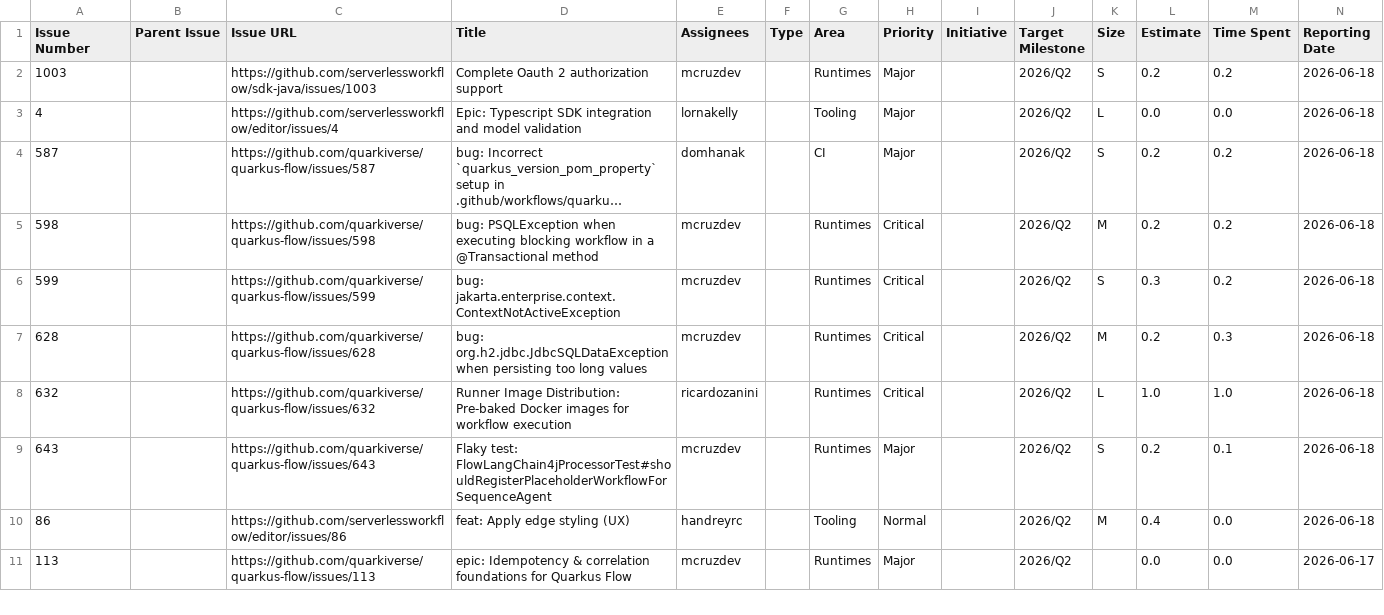
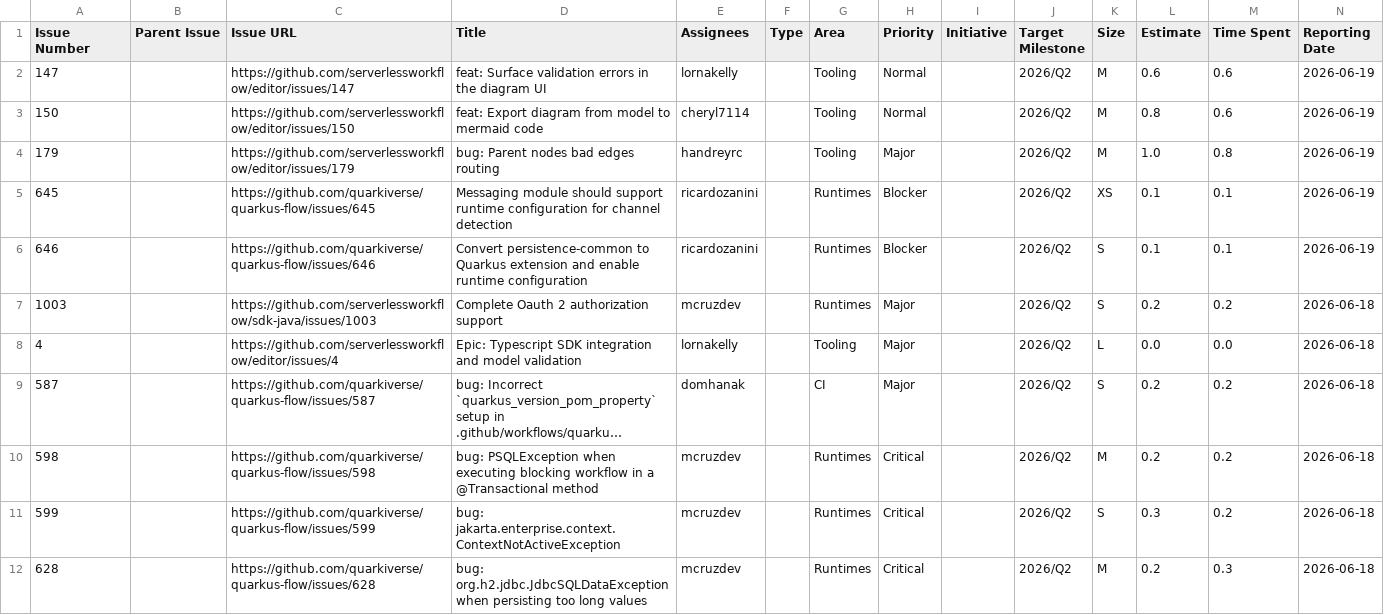
Before and after one commit to kubesmarts/pm-automations, a CSV file: exports/quarkiverse-11-done-items.csv, drawn as a sheet; only a part is shown; the shorter side is filled out with more unchanged rows; long unchanged cells end in …; rows hold the shown columns only; the diff names each change by its address in the sheet, - before the commit and + after, or states it on an @@ line.

```diff
--- a/exports/quarkiverse-11-done-items.csv
+++ b/exports/quarkiverse-11-done-items.csv
+row 2: 147 |  | https://github.com/serverlessworkflow/editor/issues/147 | feat: Surface validation errors in the diagram UI | lornakelly |  | Tooling | Normal |  | 2026/Q2 | M | 0.6 | 0.6 | 2026-06-19
+row 3: 150 |  | https://github.com/serverlessworkflow/editor/issues/150 | feat: Export diagram from model to mermaid code | cheryl7114 |  | Tooling | Normal |  | 2026/Q2 | M | 0.8 | 0.6 | 2026-06-19
+row 4: 179 |  | https://github.com/serverlessworkflow/editor/issues/179 | bug: Parent nodes bad edges routing | handreyrc |  | Tooling | Major |  | 2026/Q2 | M | 1.0 | 0.8 | 2026-06-19
+row 5: 645 |  | https://github.com/quarkiverse/quarkus-flow/issues/645 | Messaging module should support runtime configuration for channel detection | ricardozanini |  | Runtimes | Blocker |  | 2026/Q2 | XS | 0.1 | 0.1 | 2026-06-19
+row 6: 646 |  | https://github.com/quarkiverse/quarkus-flow/issues/646 | Convert persistence-common to Quarkus extension and enable runtime configuration | ricardozanini |  | Runtimes | Blocker |  | 2026/Q2 | S | 0.1 | 0.1 | 2026-06-19
```
Also changed, not shown: exports/kiegroup-9-done-items.csv.
